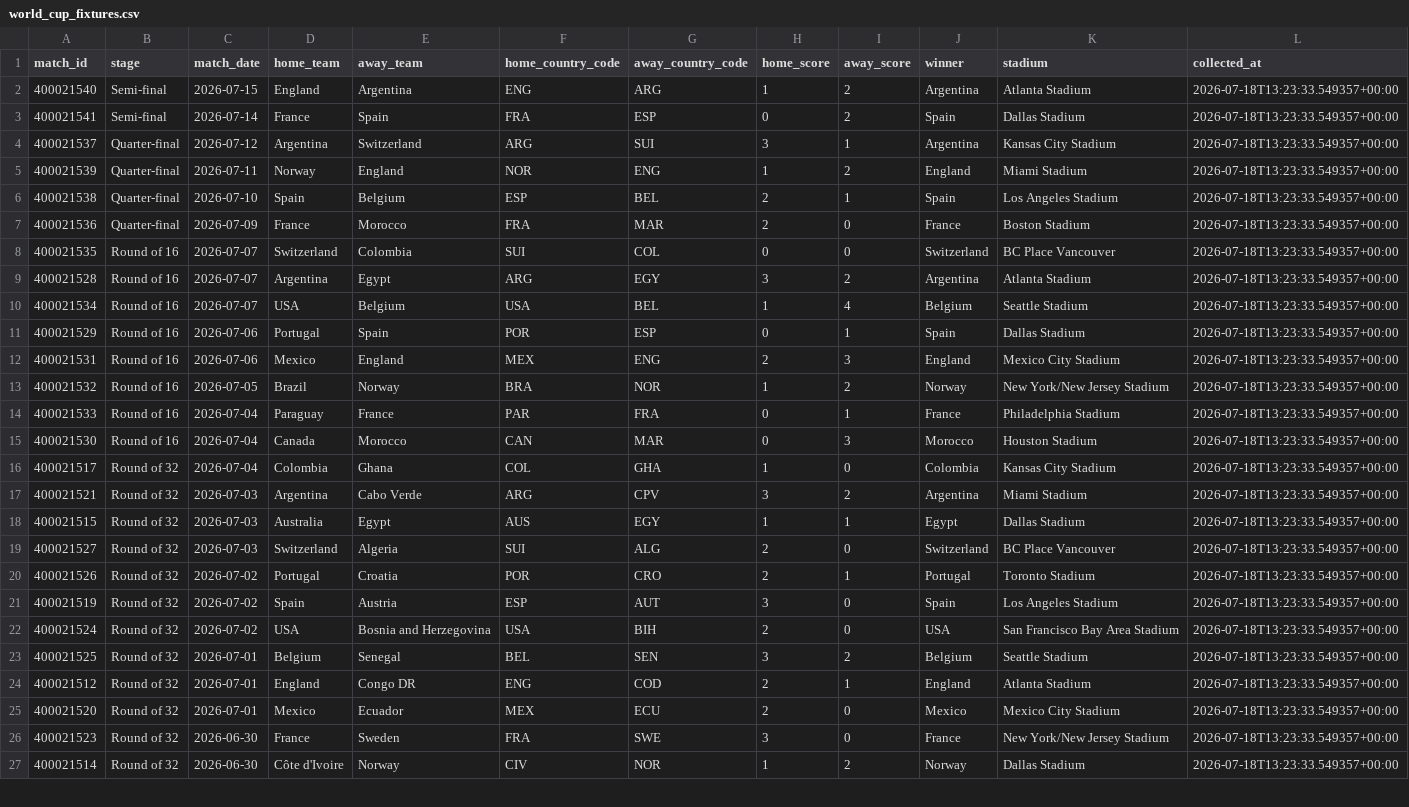
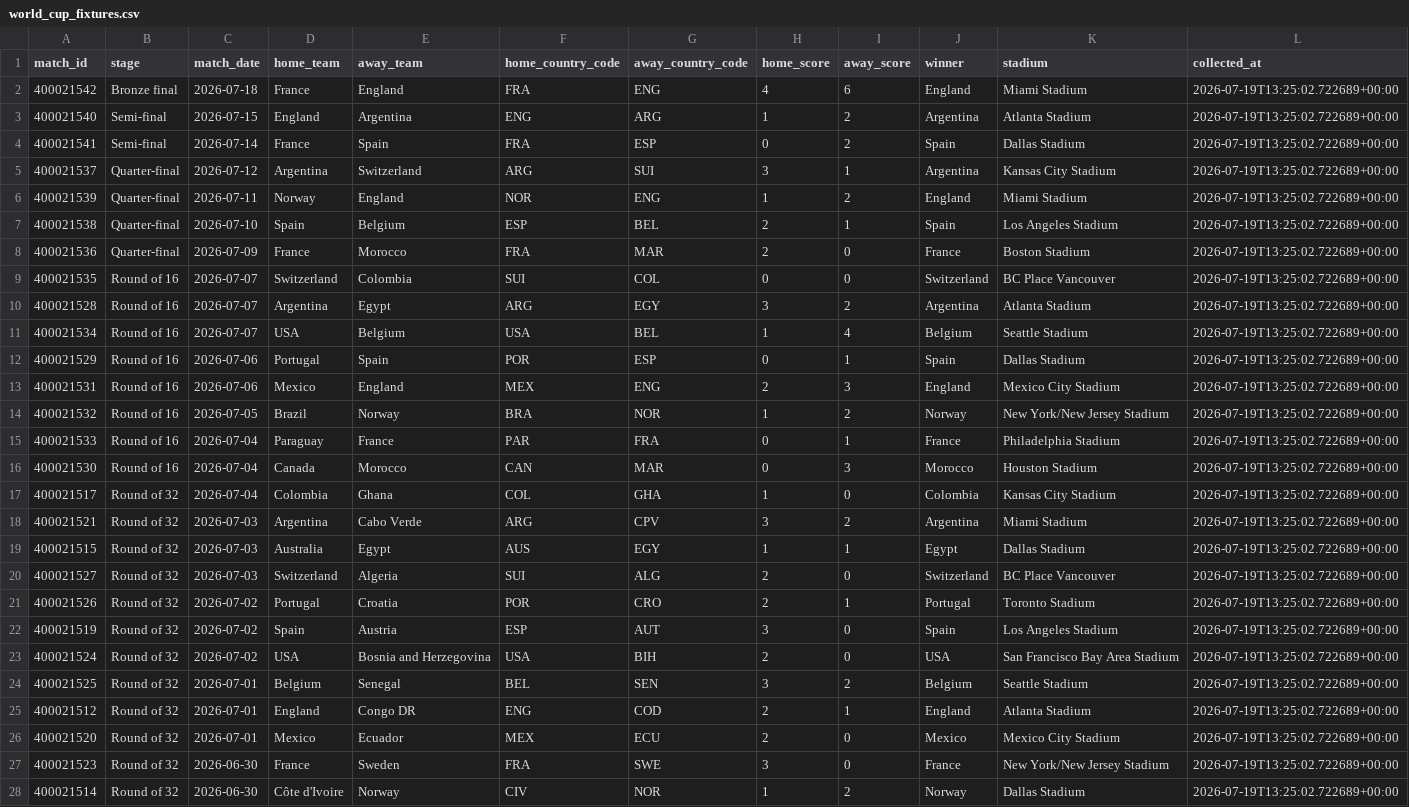
Before and after one commit to deepalibhattarai92-debug/fifa-world-cup-prediction, a CSV file: data/processed/world_cup_fixtures.csv, drawn as a sheet; only a part is shown; addresses are those after the commit; the diff covers the shown part only; the diff names each change by its address in the sheet, - before the commit and + after, or states it on an @@ line.

```diff
--- a/data/processed/world_cup_fixtures.csv
+++ b/data/processed/world_cup_fixtures.csv
+row 2: 400021542 | Bronze final | 2026-07-18 | France | England | FRA | ENG | 4 | 6 | England | Miami Stadium | 2026-07-19T13:25:02.722689+00:00
-L3:L28 (collected_at): 2026-07-18T13:23:33.549357+00:00
+L3:L28 (collected_at): 2026-07-19T13:25:02.722689+00:00
```
Also changed, not shown: 76 edited cells elsewhere in this file, data/processed/elo_ratings.csv, data/processed/fifa_rankings.csv, 8 other files.
